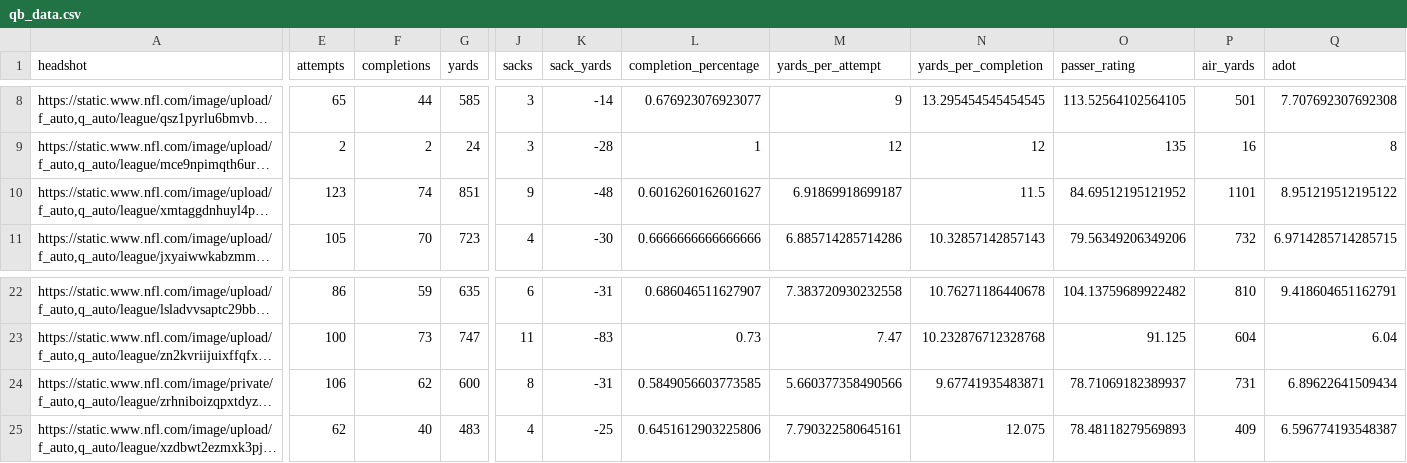
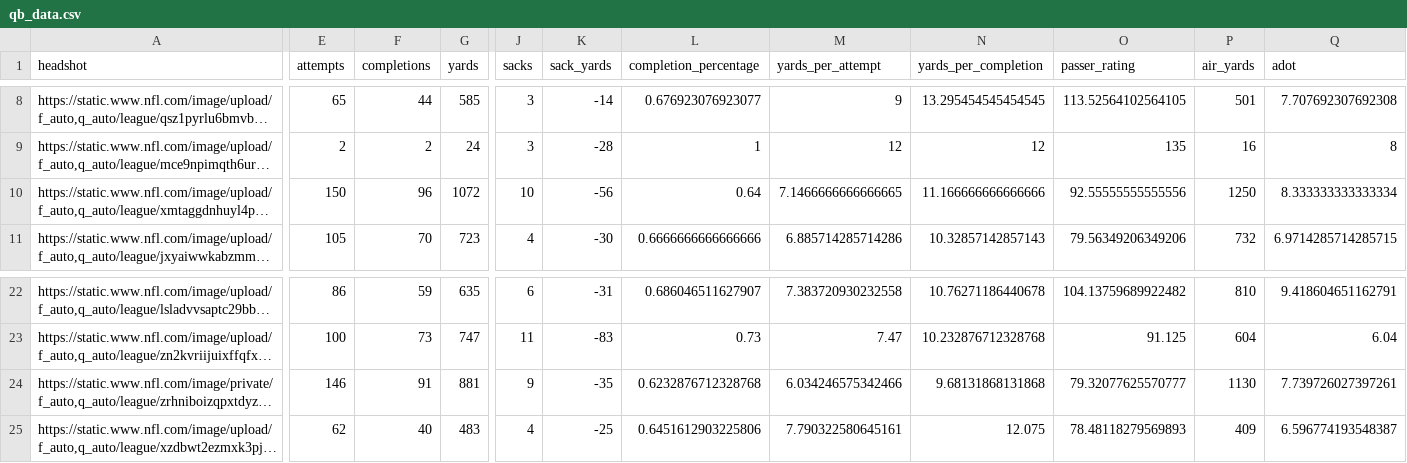
Before and after one commit to trashduty/fantasy_player_data, a CSV file: Data/qb_data.csv, drawn as a sheet; only a part is shown, gaps mark what is left out; long unchanged cells end in …; the diff covers the shown part only; the diff names each change by its address in the sheet, - before the commit and + after, or states it on an @@ line.

```diff
--- a/Data/qb_data.csv
+++ b/Data/qb_data.csv
-E10 (attempts): 123
+E10 (attempts): 150
-F10 (completions): 74
+F10 (completions): 96
-G10 (yards): 851
+G10 (yards): 1072
-J10 (sacks): 9
+J10 (sacks): 10
-K10 (sack_yards): -48
+K10 (sack_yards): -56
-L10 (completion_percentage): 0.6016260162601627
+L10 (completion_percentage): 0.64
-M10 (yards_per_attempt): 6.91869918699187
+M10 (yards_per_attempt): 7.1466666666666665
-N10 (yards_per_completion): 11.5
+N10 (yards_per_completion): 11.166666666666666
-O10 (passer_rating): 84.69512195121952
+O10 (passer_rating): 92.55555555555556
-P10 (air_yards): 1101
+P10 (air_yards): 1250
-Q10 (adot): 8.951219512195122
+Q10 (adot): 8.333333333333334
-E24 (attempts): 106
+E24 (attempts): 146
-F24 (completions): 62
+F24 (completions): 91
-G24 (yards): 600
+G24 (yards): 881
-J24 (sacks): 8
+J24 (sacks): 9
-K24 (sack_yards): -31
+K24 (sack_yards): -35
-L24 (completion_percentage): 0.5849056603773585
+L24 (completion_percentage): 0.6232876712328768
-M24 (yards_per_attempt): 5.660377358490566
+M24 (yards_per_attempt): 6.034246575342466
-N24 (yards_per_completion): 9.67741935483871
+N24 (yards_per_completion): 9.68131868131868
-O24 (passer_rating): 78.71069182389937
+O24 (passer_rating): 79.32077625570777
-P24 (air_yards): 731
+P24 (air_yards): 1130
-Q24 (adot): 6.89622641509434
+Q24 (adot): 7.739726027397261
```
Also changed, not shown: 17 edited cells elsewhere in this file, Data/rb_data.csv, Data/wr_data.csv.
